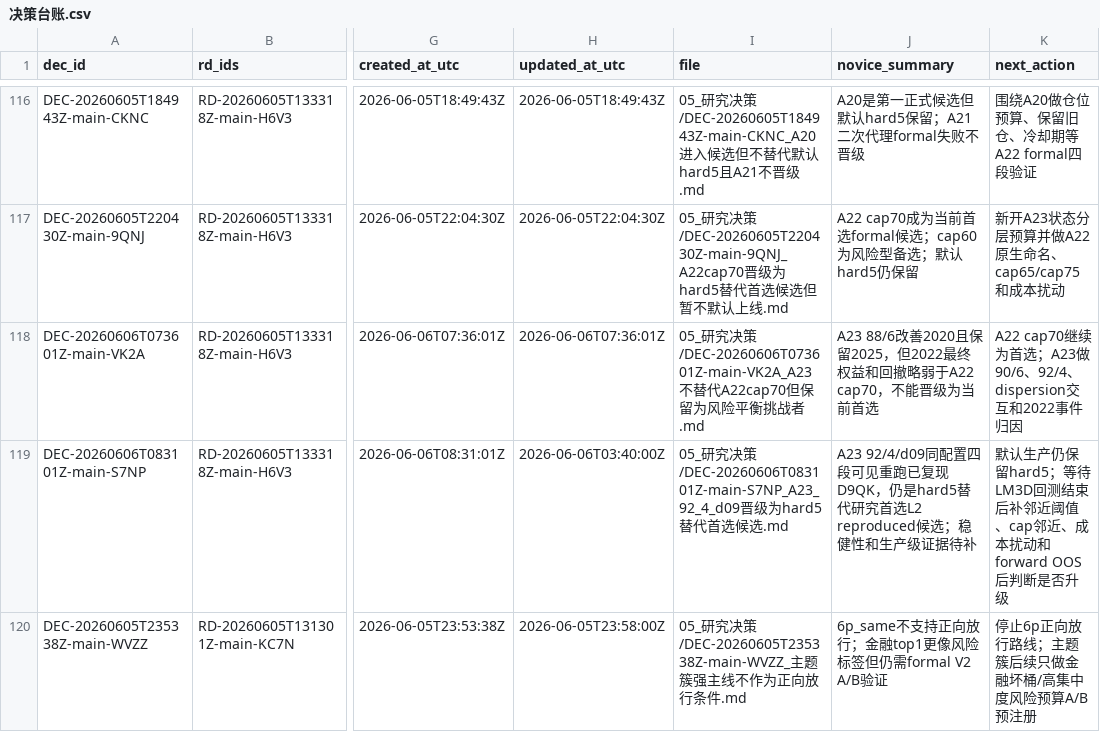
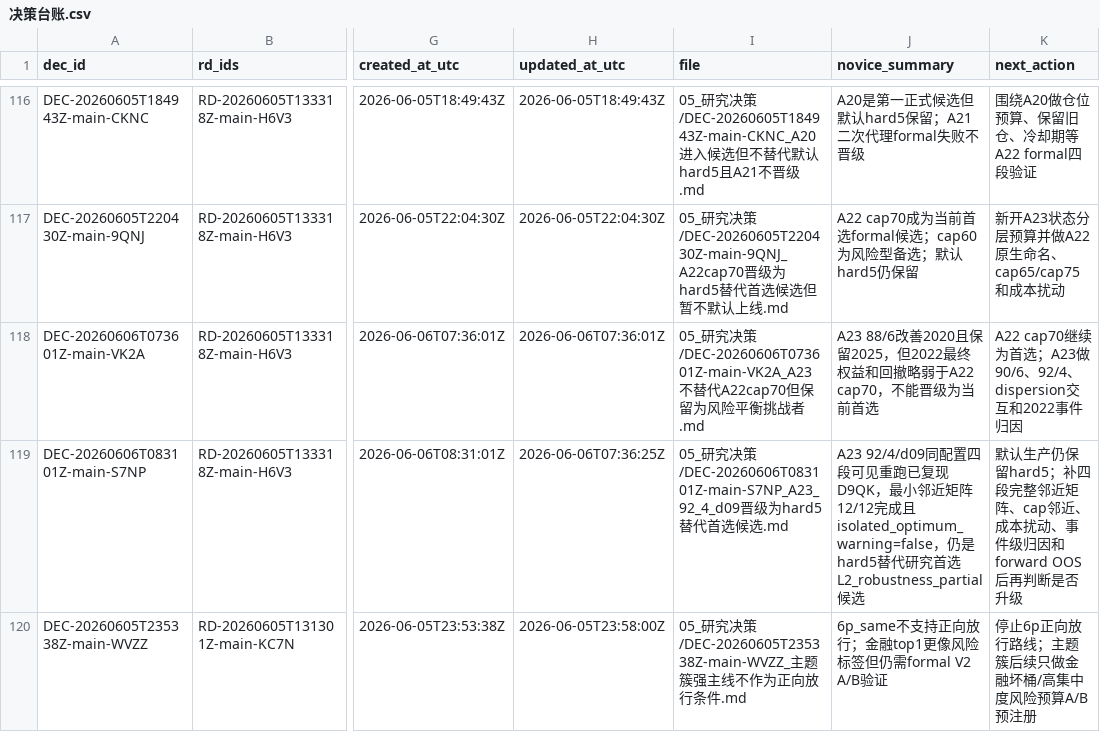
Before and after one commit to huakaiye/quant-knowledge-base, a CSV file: 01_台账/决策台账.csv, drawn as a sheet; only a part is shown, gaps mark what is left out; the diff names each change by its address in the sheet, - before the commit and + after, or states it on an @@ line.

```diff
--- a/01_台账/决策台账.csv
+++ b/01_台账/决策台账.csv
-H119 (updated_at_utc): 2026-06-06T03:40:00Z
+H119 (updated_at_utc): 2026-06-06T07:36:25Z
-J119 (novice_summary): …复现D9QK，仍是hard5替代研究首选L2 reproduced候选；稳健性和生产级证据待补
+J119 (novice_summary): …复现D9QK，最小邻近矩阵12/12完成且isolated_optimum_warning=false，仍是hard5替代研究首选L2_robustness_partial候选
-K119 (next_action): …保留hard5；等待LM3D回测结束后补邻近阈值、cap邻近、成本扰动和forward OOS后判断是否…
+K119 (next_action): …保留hard5；补四段完整邻近矩阵、cap邻近、成本扰动、事件级归因和forward OOS后再判断是否…
```
Also changed, not shown: 01_台账/子代理调用台账.csv, 01_台账/实验台账.csv, 7 other files.
